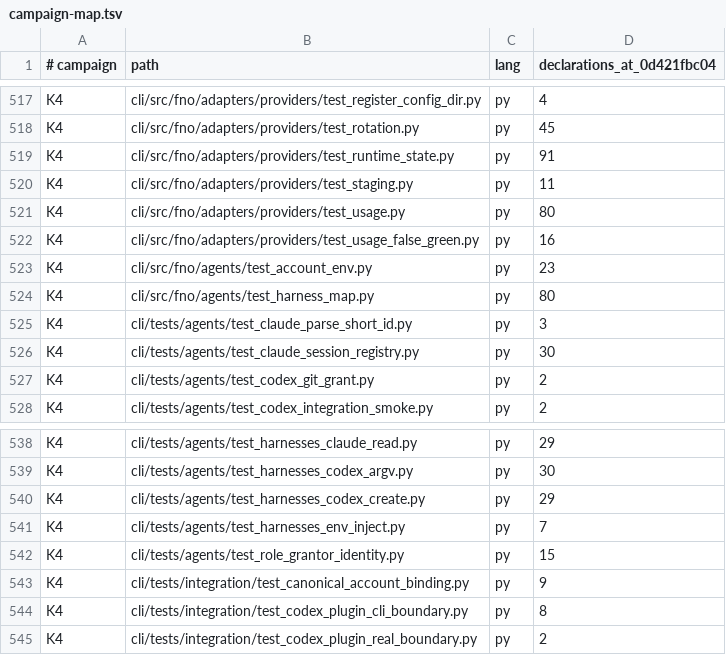
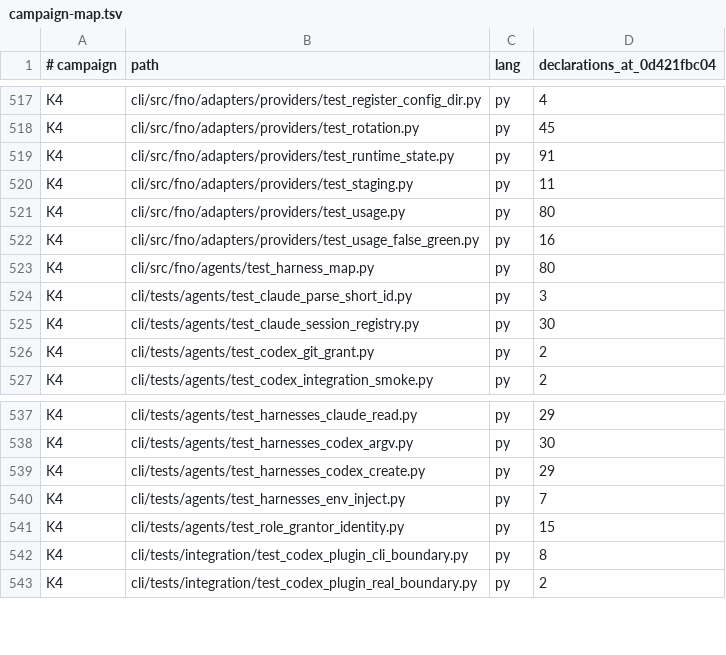
Before and after one commit to bllshttng/fno, a TSV file: docs/test-audit/campaign-map.tsv, drawn as a sheet; only a part is shown, gaps mark what is left out; the diff names each change by its address in the sheet, - before the commit and + after, or states it on an @@ line.

Commit message:
docs(test-audit): drop the two deleted test files from the campaign map
The account-overlay port deleted test_account_env.py and
test_canonical_account_binding.py; their K4 rows named files that no
longer exist.

```diff
--- a/docs/test-audit/campaign-map.tsv
+++ b/docs/test-audit/campaign-map.tsv
-row 523: K4 | cli/src/fno/agents/test_account_env.py | py | 23
-row 543: K4 | cli/tests/integration/test_canonical_account_binding.py | py | 9
```
